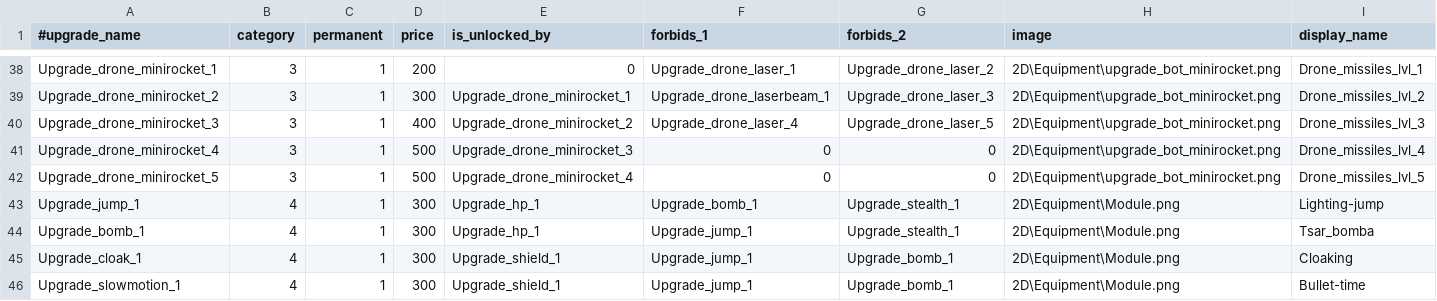
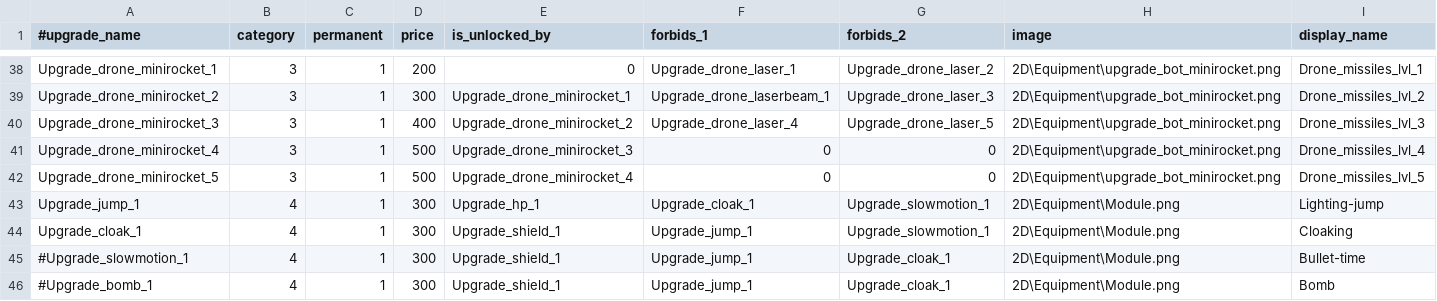
Before and after one commit to StarfighterDevTeam/StarFighter, a CSV file: Unstable/StarFighter/StarFighter/Assets/Scripts/Generated/Upgrades.csv, drawn as a sheet; only a part is shown, gaps mark what is left out; removed rows and columns are numbered as before the commit, all else as after; rows hold the shown columns only; the diff names each change by its address in the sheet, - before the commit and + after, or states it on an @@ line.

```diff
--- a/Unstable/StarFighter/StarFighter/Assets/Scripts/Generated/Upgrades.csv
+++ b/Unstable/StarFighter/StarFighter/Assets/Scripts/Generated/Upgrades.csv
-F43 (forbids_1): Upgrade_bomb_1
+F43 (forbids_1): Upgrade_cloak_1
-G43 (forbids_2): Upgrade_stealth_1
+G43 (forbids_2): Upgrade_slowmotion_1
-row 44: Upgrade_bomb_1 | 4 | 1 | 300 | Upgrade_hp_1 | Upgrade_jump_1 | Upgrade_stealth_1 | 2D\Equipment\Module.png | Tsar_bomba
-G44 (forbids_2): Upgrade_bomb_1
+G44 (forbids_2): Upgrade_slowmotion_1
-A45 (#upgrade_name): Upgrade_slowmotion_1
+A45 (#upgrade_name): #Upgrade_slowmotion_1
-G45 (forbids_2): Upgrade_bomb_1
+G45 (forbids_2): Upgrade_cloak_1
+row 46: #Upgrade_bomb_1 | 4 | 1 | 300 | Upgrade_shield_1 | Upgrade_jump_1 | Upgrade_cloak_1 | 2D\Equipment\Module.png | Bomb
```
Also changed, not shown: 8 other files.
